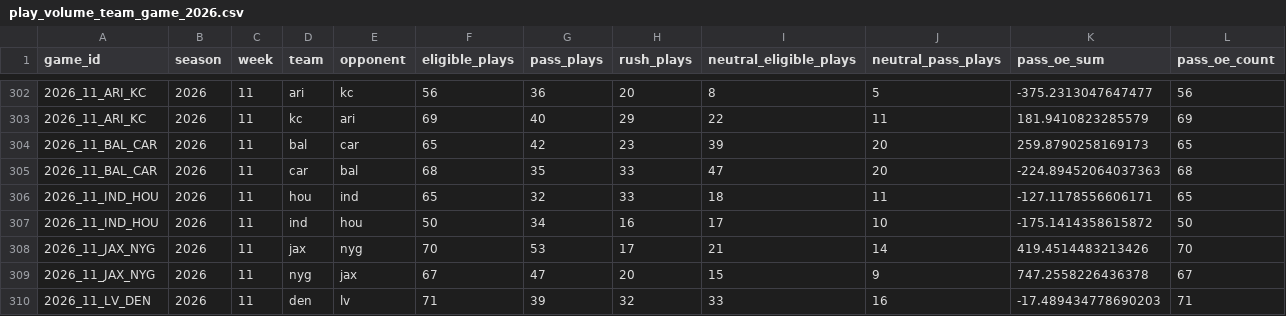
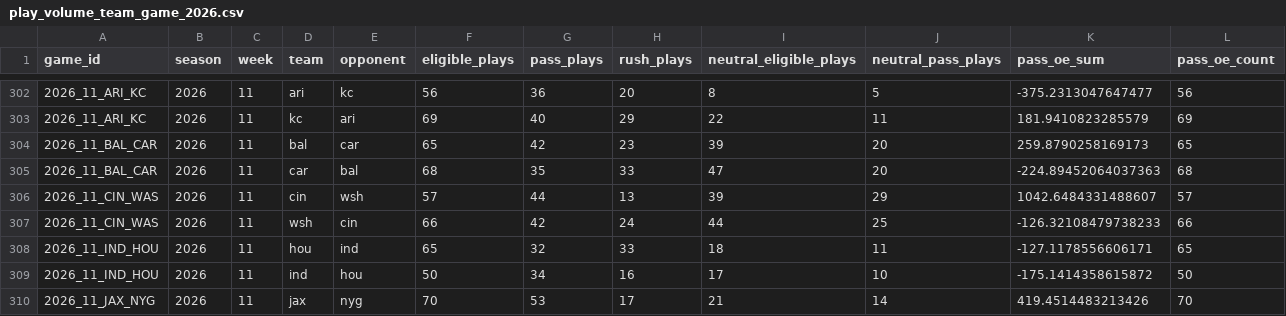
Before and after one commit to joeybukowski3/remix-of-bracket-brilliance, a CSV file: data/nfl/nflverse/play-volume-team-game/play_volume_team_game_2026.csv, drawn as a sheet; only a part is shown, gaps mark what is left out; the shorter side is filled out with more unchanged rows; the diff names each change by its address in the sheet, - before the commit and + after, or states it on an @@ line.

```diff
--- a/data/nfl/nflverse/play-volume-team-game/play_volume_team_game_2026.csv
+++ b/data/nfl/nflverse/play-volume-team-game/play_volume_team_game_2026.csv
+row 306: 2026_11_CIN_WAS | 2026 | 11 | cin | wsh | 57 | 44 | 13 | 39 | 29 | 1042.6484331488607 | 57
+row 307: 2026_11_CIN_WAS | 2026 | 11 | wsh | cin | 66 | 42 | 24 | 44 | 25 | -126.32108479738233 | 66
```
Also changed, not shown: data/nfl/nflverse/player-week-stats/stats_player_week_2026.csv, 18 other files.
